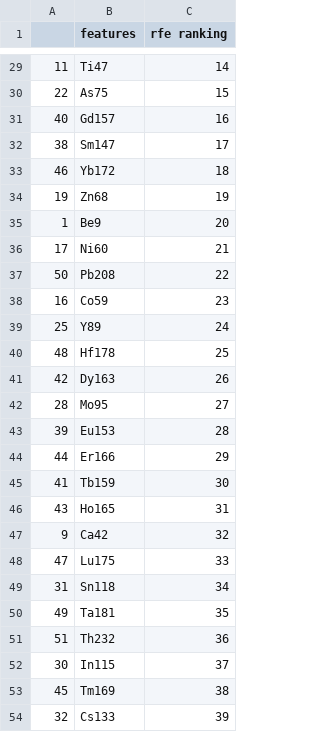
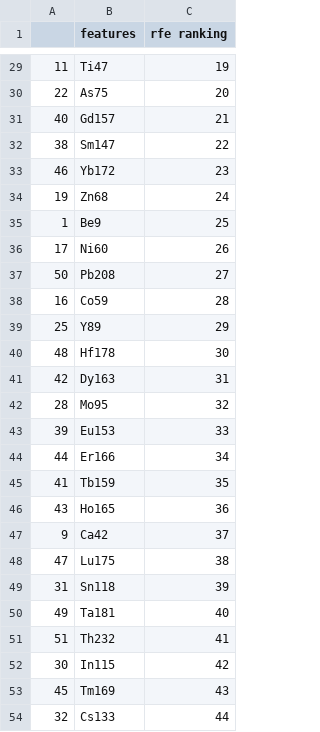
Before and after one commit to Spelaeo123/Machine_Learning, a CSV file: elliot2023_flint_in_severn_avon/output_datasets/feat_ranks.csv, drawn as a sheet; only a part is shown, gaps mark what is left out; the diff covers the shown part only.

```diff
--- a/elliot2023_flint_in_severn_avon/output_datasets/feat_ranks.csv
+++ b/elliot2023_flint_in_severn_avon/output_datasets/feat_ranks.csv
@@ -29,26 +29,26 @@
-11,Ti47,14
-22,As75,15
-40,Gd157,16
-38,Sm147,17
-46,Yb172,18
-19,Zn68,19
-1,Be9,20
-17,Ni60,21
-50,Pb208,22
-16,Co59,23
-25,Y89,24
-48,Hf178,25
-42,Dy163,26
-28,Mo95,27
-39,Eu153,28
-44,Er166,29
-41,Tb159,30
-43,Ho165,31
-9,Ca42,32
-47,Lu175,33
-31,Sn118,34
-49,Ta181,35
-51,Th232,36
-30,In115,37
-45,Tm169,38
-32,Cs133,39
+11,Ti47,19
+22,As75,20
+40,Gd157,21
+38,Sm147,22
+46,Yb172,23
+19,Zn68,24
+1,Be9,25
+17,Ni60,26
+50,Pb208,27
+16,Co59,28
+25,Y89,29
+48,Hf178,30
+42,Dy163,31
+28,Mo95,32
+39,Eu153,33
+44,Er166,34
+41,Tb159,35
+43,Ho165,36
+9,Ca42,37
+47,Lu175,38
+31,Sn118,39
+49,Ta181,40
+51,Th232,41
+30,In115,42
+45,Tm169,43
+32,Cs133,44
```
Also changed, not shown: 5 added rows, 5 removed rows, 3 moved rows and 12 edited cells elsewhere in this file, elliot2023_flint_in_severn_avon/output_datasets/feat_importances.csv, elliot2023_flint_in_severn_avon/output_datasets/feature_importances.csv, 47 other files.
